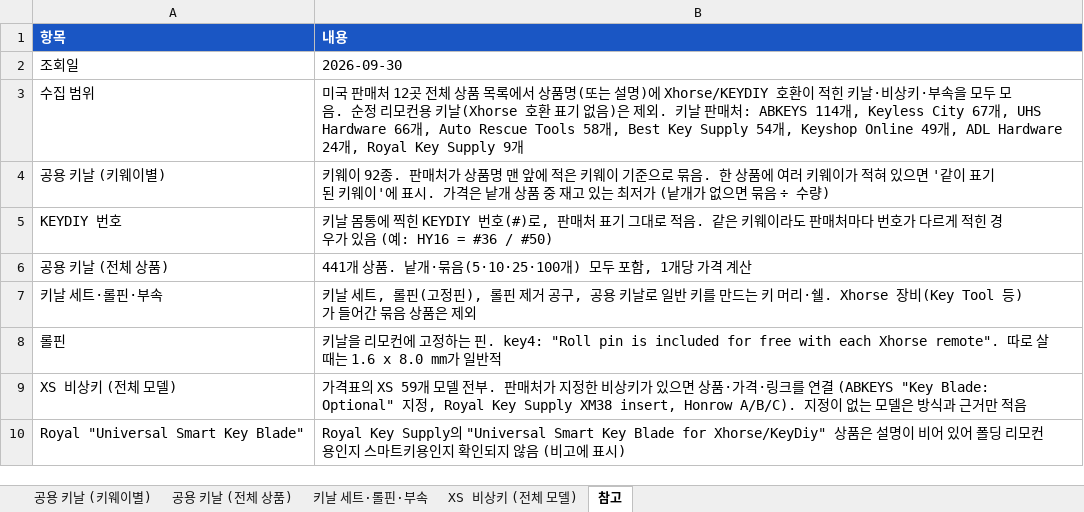
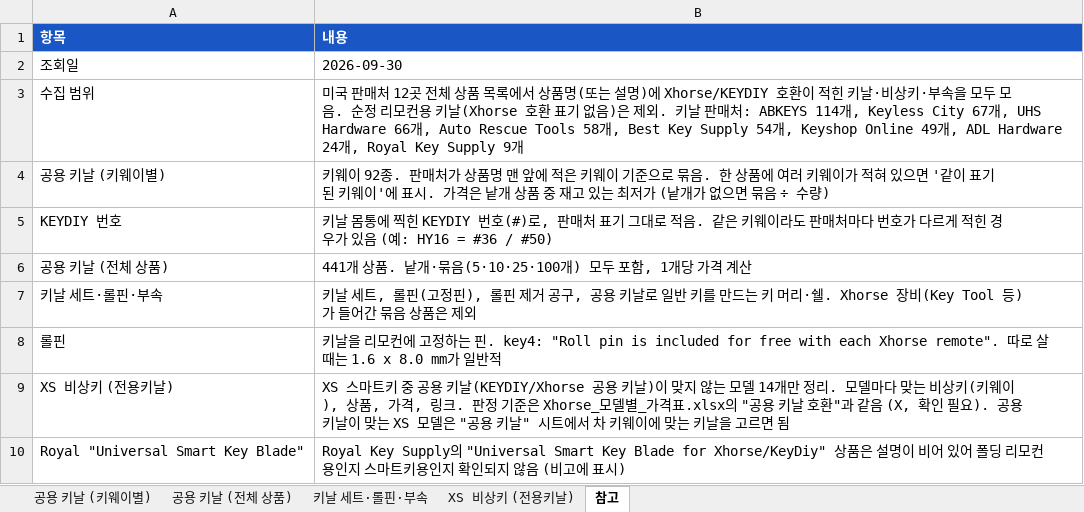
Before and after one commit to pegasusj8888-sudo/route, an Excel workbook: Xhorse_키날_비상키_목록.xlsx, sheet 참고, drawn as a sheet; values as stored, in another font and other column widths than the file's, no borders; removed rows and columns are numbered as before the commit, all else as after; the diff names each change by its address in the sheet, - before the commit and + after, or states it on an @@ line.

```diff
--- a/Xhorse_키날_비상키_목록.xlsx (sheet 참고)
+++ b/Xhorse_키날_비상키_목록.xlsx (sheet 참고)
-sheet tab: XS 비상키 (전체 모델)
+sheet tab: XS 비상키 (전용키날)
-row 9: XS 비상키 (전체 모델) | 가격표의 XS 59개 모델 전부. 판매처가 지정한 비상키가 있으면 상품·가격·링크를 연결 (ABKEYS "Key Blade: Optional" 지정, Royal Key Supply XM38 insert, Honrow A/B/C). 지정이 없는 모델은 방식과 근거만 적음
+row 9: XS 비상키 (전용키날) | XS 스마트키 중 공용 키날(KEYDIY/Xhorse 공용 키날)이 맞지 않는 모델 14개만 정리. 모델마다 맞는 비상키(키웨이), 상품, 가격, 링크. 판정 기준은 Xhorse_모델별_가격표.xlsx의 "공용 키날 호환"과 같음 (X, 확인 필요). 공용 키날이 맞는 XS 모델은 "공용 키날" 시트에서 차 키웨이에 맞는 키날을 고르면 됨
```
Also changed, not shown: sheet XS 비상키 (전용키날).
